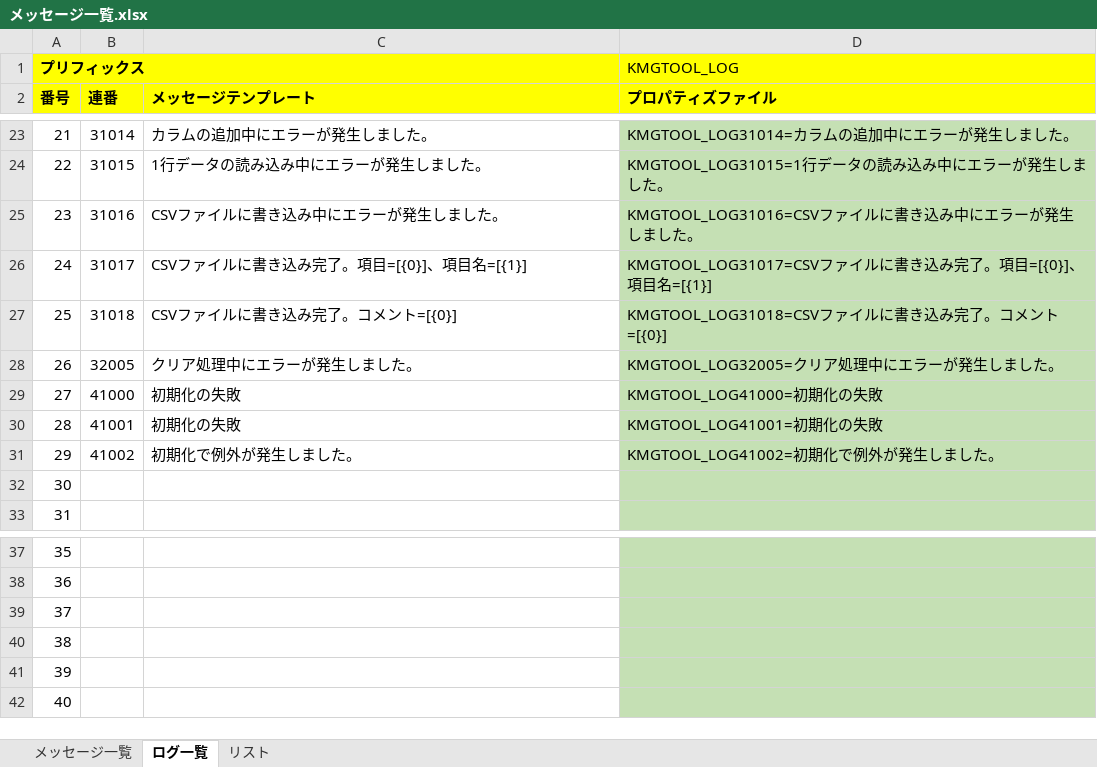
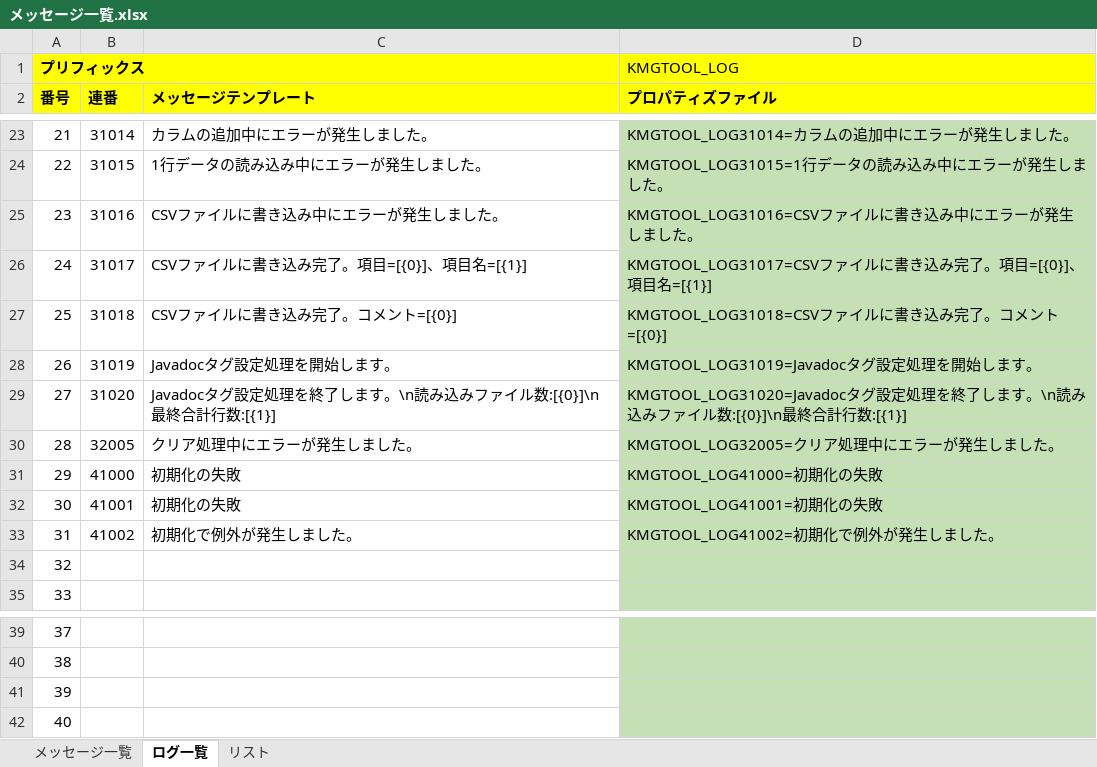
Before and after one commit to KenichiroArai/kmg-tool-base, an Excel workbook: doc/メッセージ一覧.xlsx, sheet ログ一覧, drawn as a sheet; only a part is shown, gaps mark what is left out; values as stored, in another font and other column widths than the file's, no borders; charts and pictures not drawn; removed rows and columns are numbered as before the commit, all else as after; the diff names each change by its address in the sheet, - before the commit and + after, or states it on an @@ line.

```diff
--- a/doc/メッセージ一覧.xlsx (sheet ログ一覧)
+++ b/doc/メッセージ一覧.xlsx (sheet ログ一覧)
+row 28: 26 | 31019 | Javadocタグ設定処理を開始します。 | KMGTOOL_LOG31019=Javadocタグ設定処理を開始します。
+row 29: 27 | 31020 | Javadocタグ設定処理を終了します。\n読み込みファイル数:[{0}]\n最終合計行数:[{1}] | KMGTOOL_LOG31020=Javadocタグ設定処理を終了します。\n読み込みファイル数:[{0}]\n最終合計行数:[{1}]
@@ column A (番号) renumbered between rows 30 and 42 @@
-row 41: 39
-row 42: 40
```
Also changed, not shown: sheet メッセージ一覧, formulas that keep their value, 9 other files.
